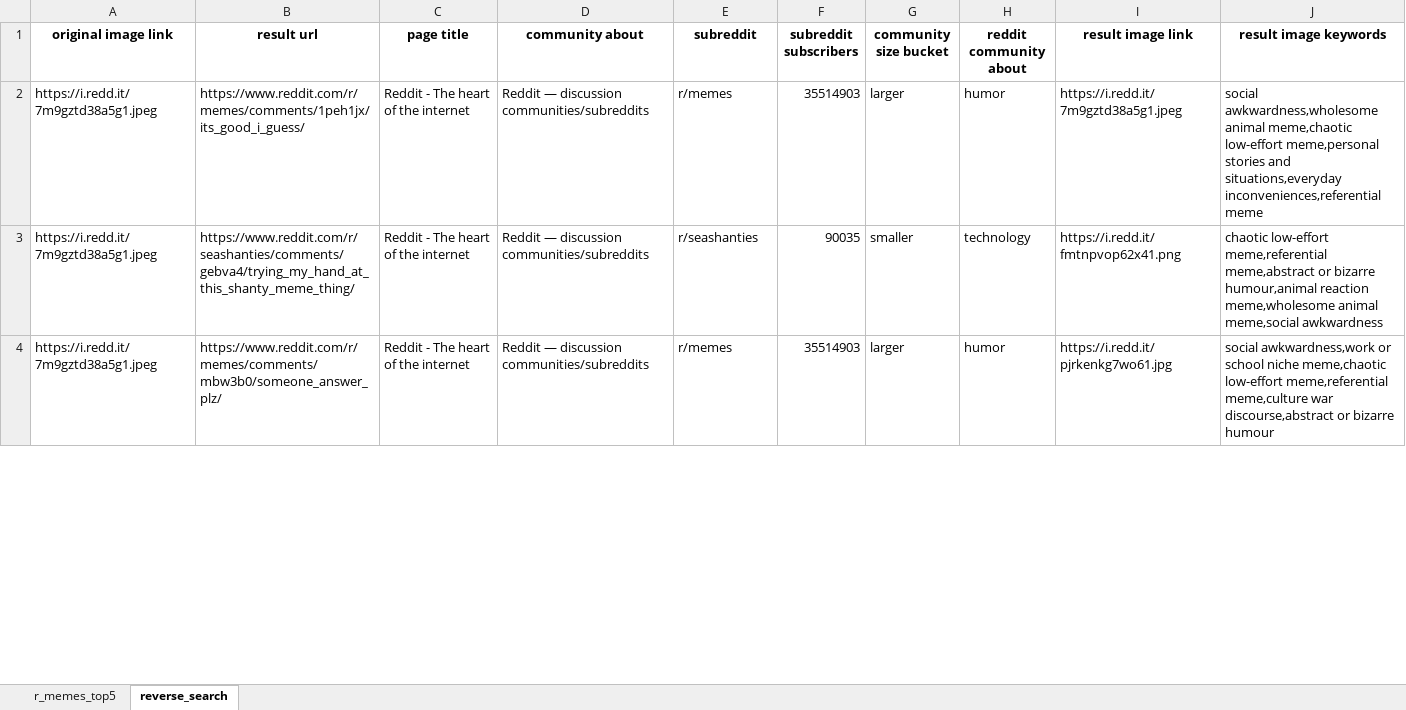
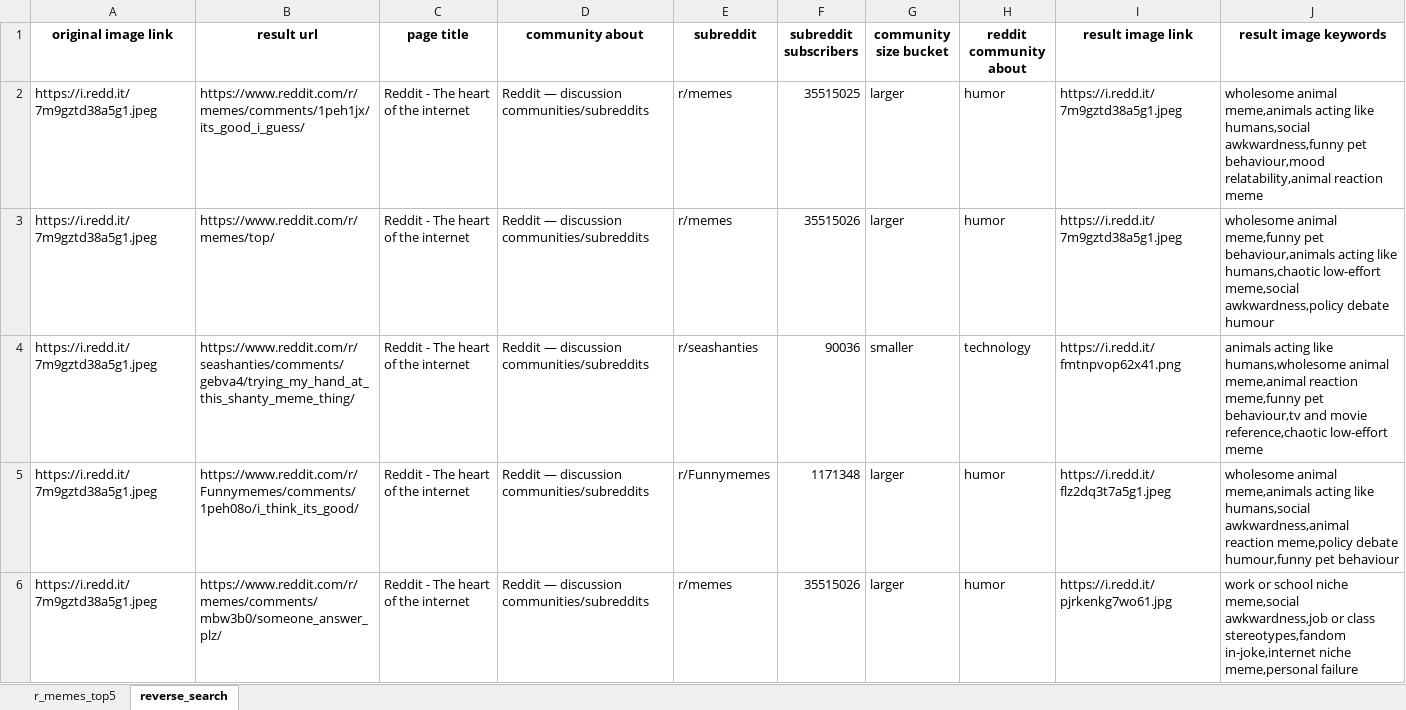
Before and after one commit to ramisalame/HonoursProj2025, an Excel workbook: memes_top5.xlsx, sheet reverse_search, drawn as a sheet; only a part is shown; values as stored, in another font and other column widths than the file's, no borders; addresses are those after the commit; the diff covers the shown part only; the diff names each change by its address in the sheet, - before the commit and + after, or states it on an @@ line.

Commit message:
added more comments

```diff
--- a/memes_top5.xlsx (sheet reverse_search)
+++ b/memes_top5.xlsx (sheet reverse_search)
-F2 (subreddit subscribers): 35514903
+F2 (subreddit subscribers): 35515025
-J2 (result image keywords): social awkwardness,wholesome animal meme,chaotic low-effort meme,personal stories and situations,everyday inconveniences,referential meme
+J2 (result image keywords): wholesome animal meme,animals acting like humans,social awkwardness,funny pet behaviour,mood relatability,animal reaction meme
+row 3: https://i.redd.it/7m9gztd38a5g1.jpeg | https://www.reddit.com/r/memes/top/ | Reddit - The heart of the internet | Reddit — discussion communities/subreddits | r/memes | 35515026 | larger | humor | https://i.redd.it/7m9gztd38a5g1.jpeg | wholesome animal meme,funny pet behaviour,animals acting like humans,chaotic low-effort meme,social awkwardness,policy debate humour
-F4 (subreddit subscribers): 90035
+F4 (subreddit subscribers): 90036
-J4 (result image keywords): chaotic low-effort meme,referential meme,abstract or bizarre humour,animal reaction meme,wholesome animal meme,social awkwardness
+J4 (result image keywords): animals acting like humans,wholesome animal meme,animal reaction meme,funny pet behaviour,tv and movie reference,chaotic low-effort meme
+row 5: https://i.redd.it/7m9gztd38a5g1.jpeg | https://www.reddit.com/r/Funnymemes/comments/1peh08o/i_think_its_good/ | Reddit - The heart of the internet | Reddit — discussion communities/subreddits | r/Funnymemes | 1171348 | larger | humor | https://i.redd.it/flz2dq3t7a5g1.jpeg | wholesome animal meme,animals acting like humans,social awkwardness,animal reaction meme,policy debate humour,funny pet behaviour
-F6 (subreddit subscribers): 35514903
+F6 (subreddit subscribers): 35515026
-J6 (result image keywords): social awkwardness,work or school niche meme,chaotic low-effort meme,referential meme,culture war discourse,abstract or bizarre humour
+J6 (result image keywords): work or school niche meme,social awkwardness,job or class stereotypes,fandom in-joke,internet niche meme,personal failure
```
Also changed, not shown: 2 added rows, 13 removed rows and 51 edited cells elsewhere in this sheet, sheet r_memes_top5, 3 other files.
